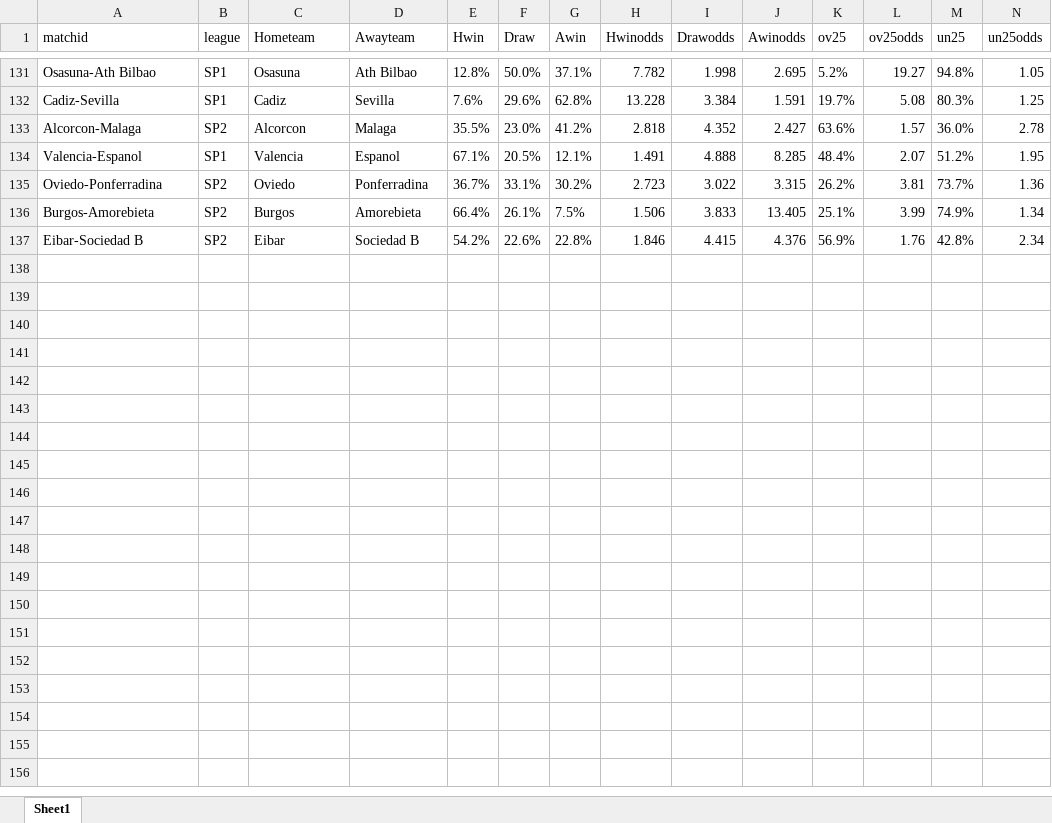
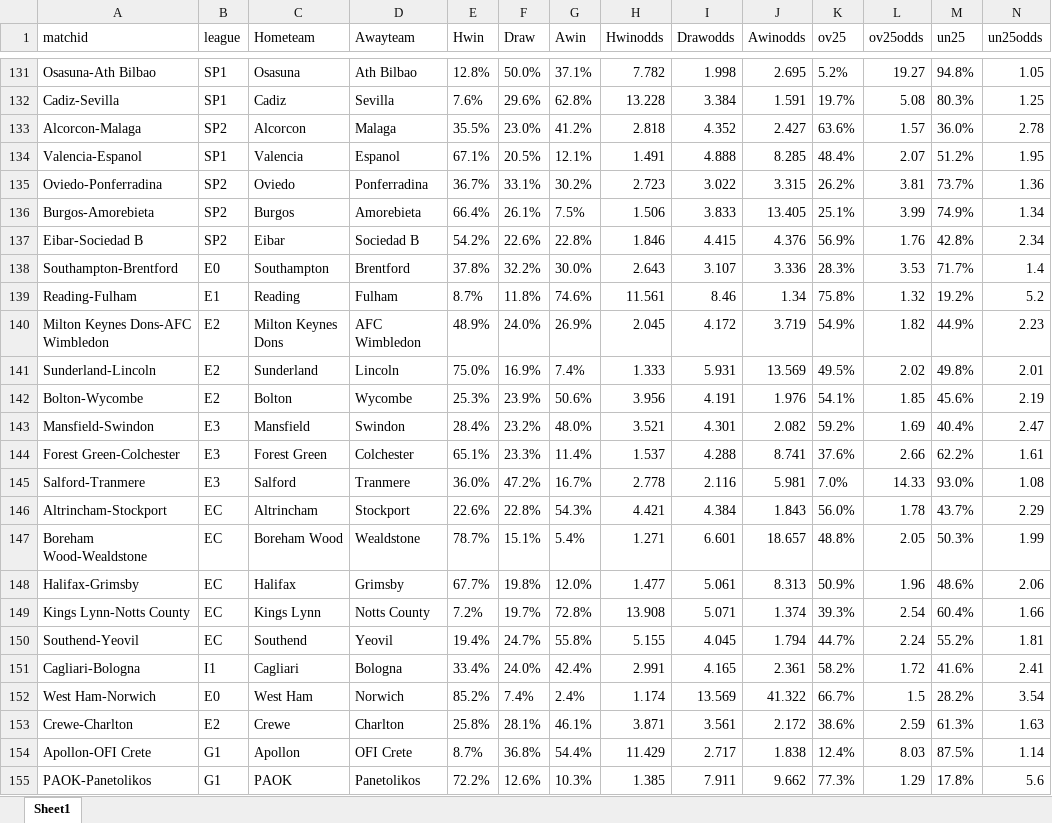
Before and after one commit to gitboyzorro5/FDAS, an Excel workbook: clonedprediction_history.xlsx, sheet Sheet1, drawn as a sheet; only a part is shown, gaps mark what is left out; values as stored, in another font and other column widths than the file's, no borders; rows hold the shown columns only; the diff covers the shown part only; the diff names each change by its address in the sheet, - before the commit and + after, or states it on an @@ line.

```diff
--- a/clonedprediction_history.xlsx (sheet Sheet1)
+++ b/clonedprediction_history.xlsx (sheet Sheet1)
+row 138: Southampton-Brentford | E0 | Southampton | Brentford | 37.8% | 32.2% | 30.0% | 2.643 | 3.107 | 3.336 | 28.3% | 3.53 | 71.7% | 1.4
+row 139: Reading-Fulham | E1 | Reading | Fulham | 8.7% | 11.8% | 74.6% | 11.561 | 8.46 | 1.34 | 75.8% | 1.32 | 19.2% | 5.2
+row 140: Milton Keynes Dons-AFC Wimbledon | E2 | Milton Keynes Dons | AFC Wimbledon | 48.9% | 24.0% | 26.9% | 2.045 | 4.172 | 3.719 | 54.9% | 1.82 | 44.9% | 2.23
+row 141: Sunderland-Lincoln | E2 | Sunderland | Lincoln | 75.0% | 16.9% | 7.4% | 1.333 | 5.931 | 13.569 | 49.5% | 2.02 | 49.8% | 2.01
+row 142: Bolton-Wycombe | E2 | Bolton | Wycombe | 25.3% | 23.9% | 50.6% | 3.956 | 4.191 | 1.976 | 54.1% | 1.85 | 45.6% | 2.19
+row 143: Mansfield-Swindon | E3 | Mansfield | Swindon | 28.4% | 23.2% | 48.0% | 3.521 | 4.301 | 2.082 | 59.2% | 1.69 | 40.4% | 2.47
+row 144: Forest Green-Colchester | E3 | Forest Green | Colchester | 65.1% | 23.3% | 11.4% | 1.537 | 4.288 | 8.741 | 37.6% | 2.66 | 62.2% | 1.61
+row 145: Salford-Tranmere | E3 | Salford | Tranmere | 36.0% | 47.2% | 16.7% | 2.778 | 2.116 | 5.981 | 7.0% | 14.33 | 93.0% | 1.08
+row 146: Altrincham-Stockport | EC | Altrincham | Stockport | 22.6% | 22.8% | 54.3% | 4.421 | 4.384 | 1.843 | 56.0% | 1.78 | 43.7% | 2.29
+row 147: Boreham Wood-Wealdstone | EC | Boreham Wood | Wealdstone | 78.7% | 15.1% | 5.4% | 1.271 | 6.601 | 18.657 | 48.8% | 2.05 | 50.3% | 1.99
+row 148: Halifax-Grimsby | EC | Halifax | Grimsby | 67.7% | 19.8% | 12.0% | 1.477 | 5.061 | 8.313 | 50.9% | 1.96 | 48.6% | 2.06
+row 149: Kings Lynn-Notts County | EC | Kings Lynn | Notts County | 7.2% | 19.7% | 72.8% | 13.908 | 5.071 | 1.374 | 39.3% | 2.54 | 60.4% | 1.66
+row 150: Southend-Yeovil | EC | Southend | Yeovil | 19.4% | 24.7% | 55.8% | 5.155 | 4.045 | 1.794 | 44.7% | 2.24 | 55.2% | 1.81
+row 151: Cagliari-Bologna | I1 | Cagliari | Bologna | 33.4% | 24.0% | 42.4% | 2.991 | 4.165 | 2.361 | 58.2% | 1.72 | 41.6% | 2.41
+row 152: West Ham-Norwich | E0 | West Ham | Norwich | 85.2% | 7.4% | 2.4% | 1.174 | 13.569 | 41.322 | 66.7% | 1.5 | 28.2% | 3.54
+row 153: Crewe-Charlton | E2 | Crewe | Charlton | 25.8% | 28.1% | 46.1% | 3.871 | 3.561 | 2.172 | 38.6% | 2.59 | 61.3% | 1.63
+row 154: Apollon-OFI Crete | G1 | Apollon | OFI Crete | 8.7% | 36.8% | 54.4% | 11.429 | 2.717 | 1.838 | 12.4% | 8.03 | 87.5% | 1.14
+row 155: PAOK-Panetolikos | G1 | PAOK | Panetolikos | 72.2% | 12.6% | 10.3% | 1.385 | 7.911 | 9.662 | 77.3% | 1.29 | 17.8% | 5.6
```
Also changed, not shown: 3 added rows elsewhere in this sheet, 2 other files.
